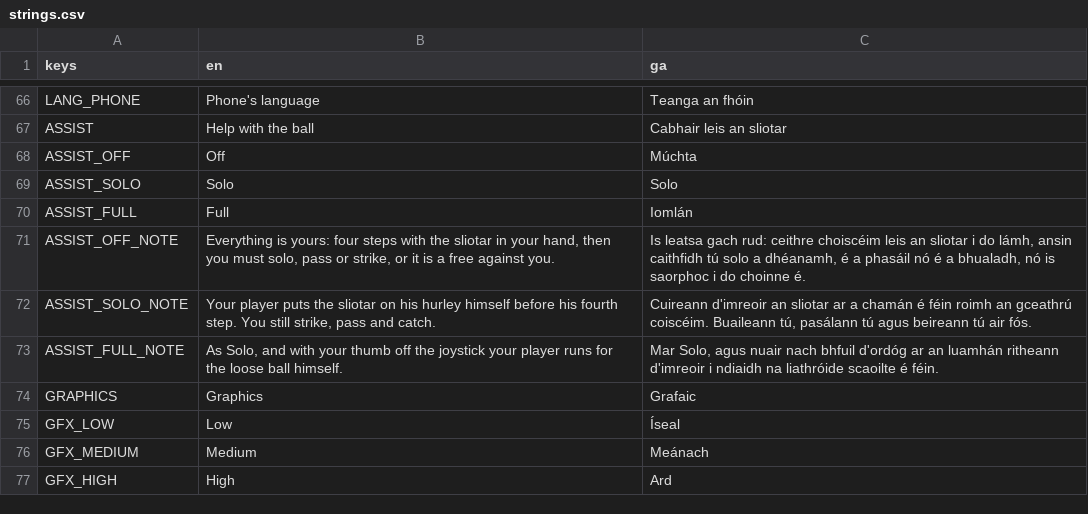
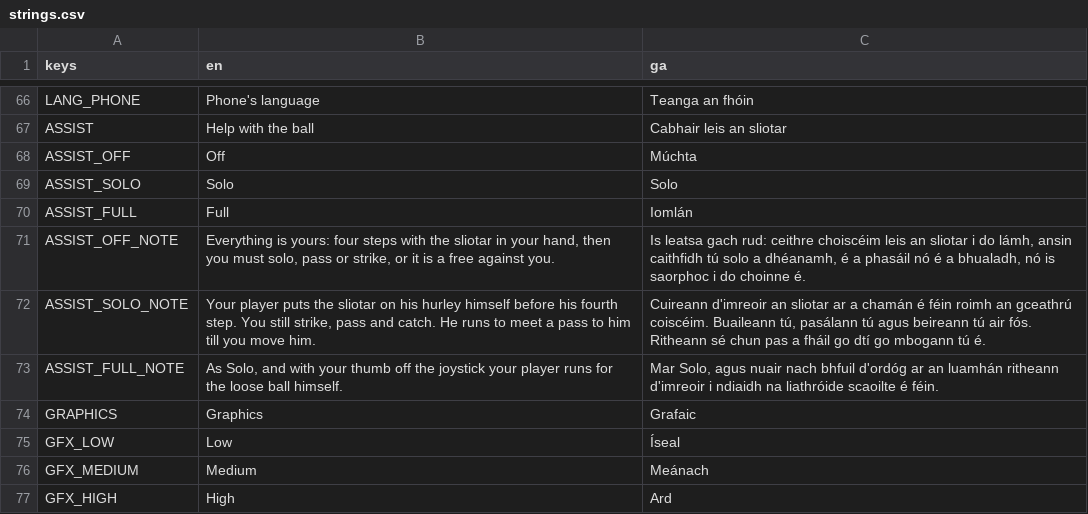
Before and after one commit to joshnason8-lab/ghost-kit-pages, a CSV file: hurling-game/i18n/strings.csv, drawn as a sheet; only a part is shown, gaps mark what is left out.

```diff
--- a/hurling-game/i18n/strings.csv
+++ b/hurling-game/i18n/strings.csv
@@ -71,3 +71,3 @@ ASSIST_FULL,Full,Iomlán
 ASSIST_OFF_NOTE,"Everything is yours: four steps with the sliotar in your hand, then you must solo, pass or strike, or it is a free against you.","Is leatsa gach rud: ceithre choiscéim leis an sliotar i do lámh, ansin caithfidh tú solo a dhéanamh, é a phasáil nó é a bhualadh, nó is saorphoc i do choinne é."
-ASSIST_SOLO_NOTE,"Your player puts the sliotar on his hurley himself before his fourth step. You still strike, pass and catch.","Cuireann d'imreoir an sliotar ar a chamán é féin roimh an gceathrú coiscéim. Buaileann tú, pasálann tú agus beireann tú air fós."
+ASSIST_SOLO_NOTE,"Your player puts the sliotar on his hurley himself before his fourth step. You still strike, pass and catch. He runs to meet a pass to him till you move him.","Cuireann d'imreoir an sliotar ar a chamán é féin roimh an gceathrú coiscéim. Buaileann tú, pasálann tú agus beireann tú air fós. Ritheann sé chun pas a fháil go dtí go mbogann tú é."
 ASSIST_FULL_NOTE,"As Solo, and with your thumb off the joystick your player runs for the loose ball himself.","Mar Solo, agus nuair nach bhfuil d'ordóg ar an luamhán ritheann d'imreoir i ndiaidh na liathróide scaoilte é féin."
```
Also changed, not shown: 6 other files.
